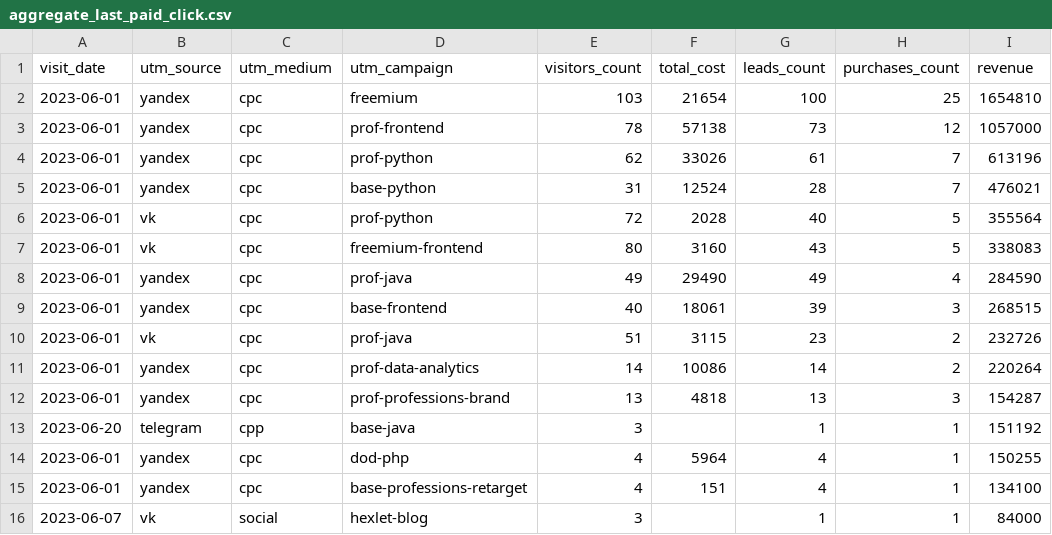
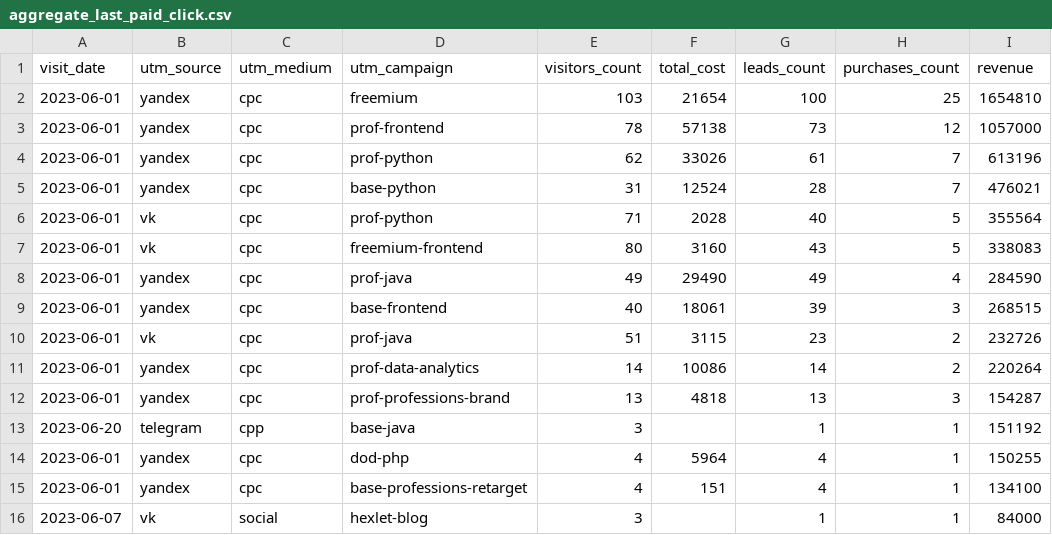
Before and after one commit to Violettaname/data-analytics-project-96, a CSV file: aggregate_last_paid_click.csv, drawn as a sheet.

Commit message:
Update aggregate_last_paid_click.csv

```diff
--- a/aggregate_last_paid_click.csv
+++ b/aggregate_last_paid_click.csv
@@ -5,3 +5,3 @@
 2023-06-01,yandex,cpc,base-python,31,12524,28,7,476021
-2023-06-01,vk,cpc,prof-python,72,2028,40,5,355564
+2023-06-01,vk,cpc,prof-python,71,2028,40,5,355564
 2023-06-01,vk,cpc,freemium-frontend,80,3160,43,5,338083
```
